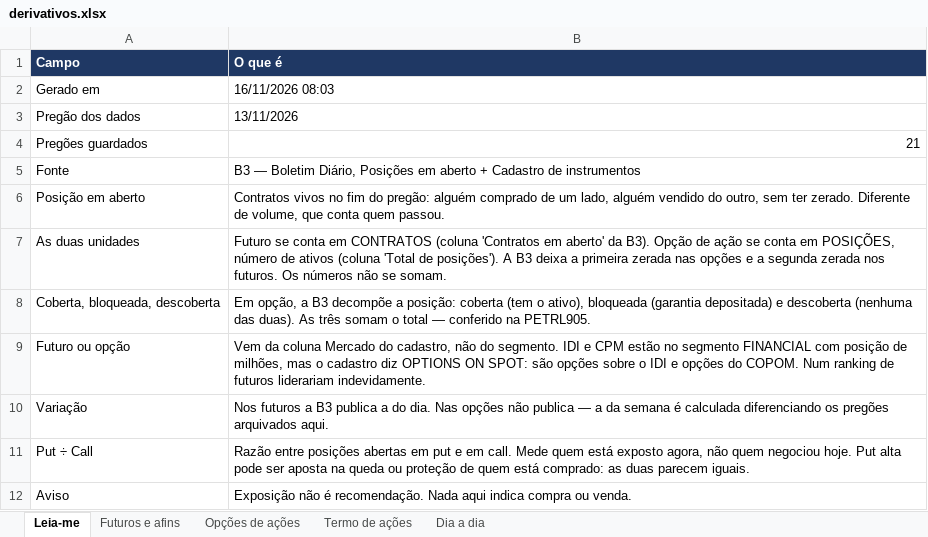
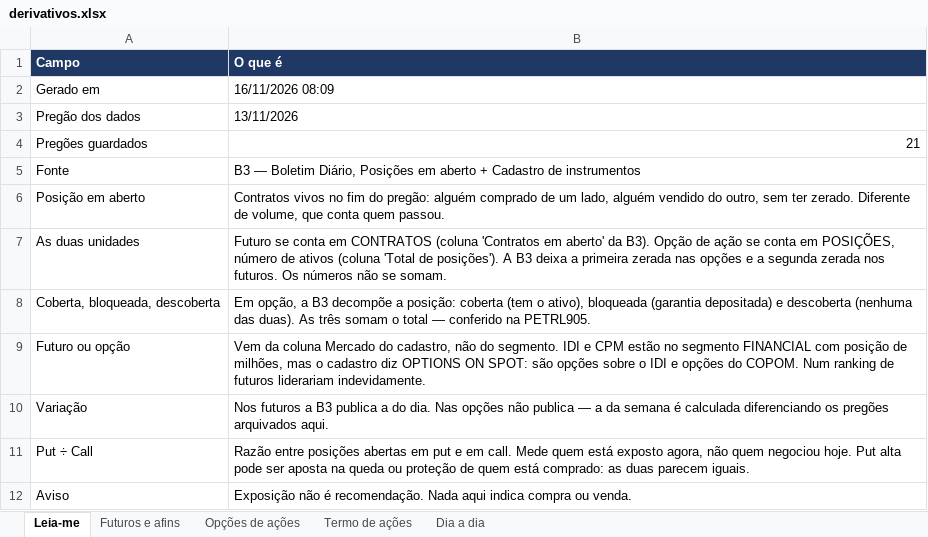
Before and after one commit to jarbasdacosta/pendulodemercado, an Excel workbook: content/posicionamento/derivativos.xlsx, sheet Leia-me, drawn as a sheet; values as stored, in another font and other column widths than the file's, no borders; the diff names each change by its address in the sheet, - before the commit and + after, or states it on an @@ line.

```diff
--- a/content/posicionamento/derivativos.xlsx (sheet Leia-me)
+++ b/content/posicionamento/derivativos.xlsx (sheet Leia-me)
-B2 (O que é): 16/11/2026 08:03
+B2 (O que é): 16/11/2026 08:09
```
Also changed, not shown: sheet Dia a dia, 1 other file.
